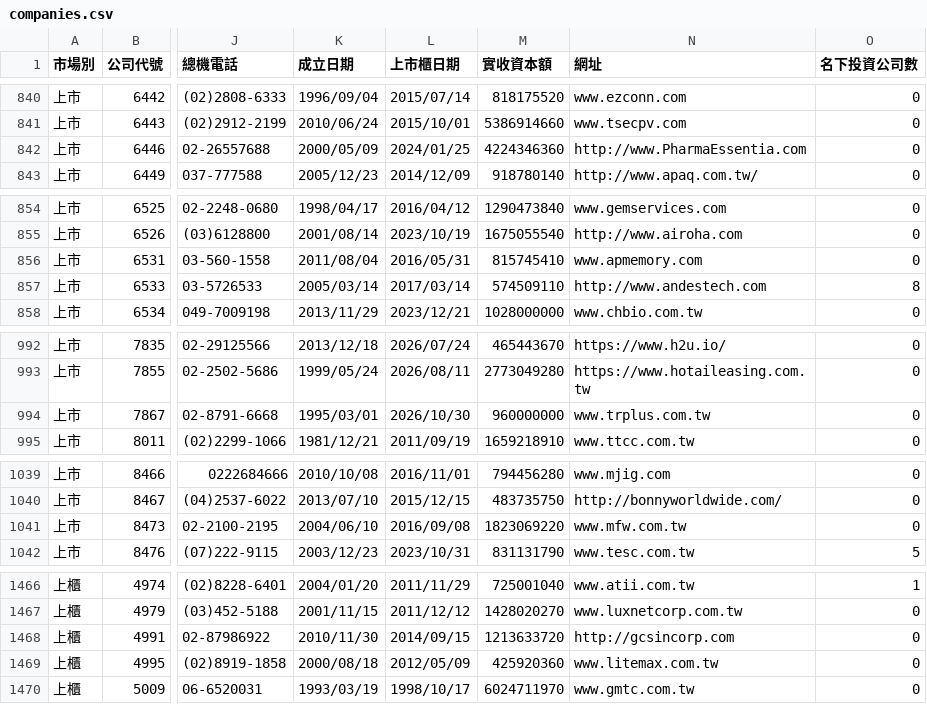
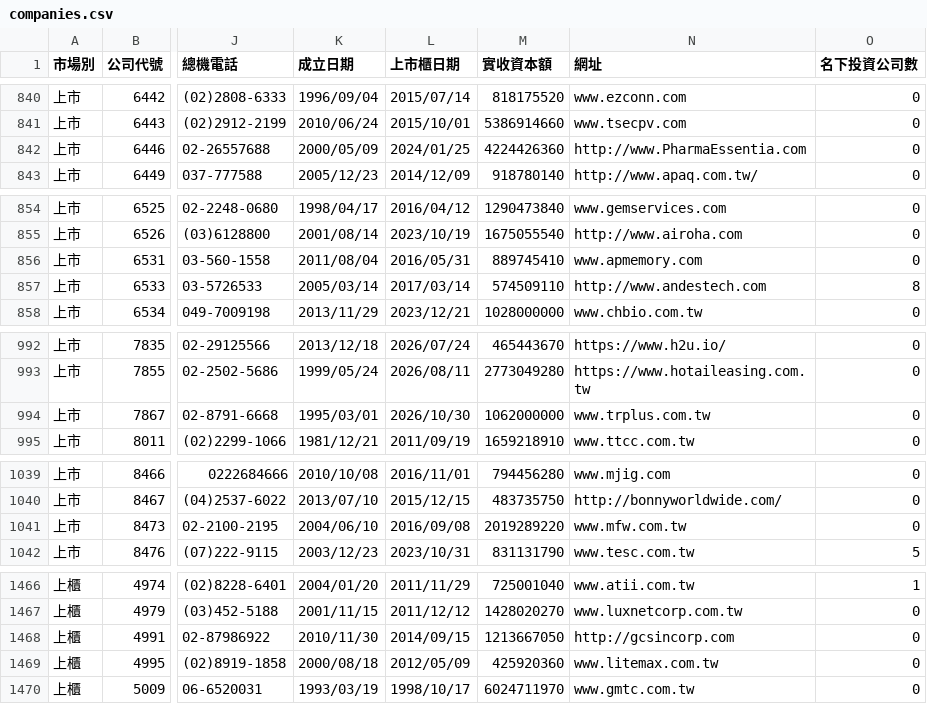
Before and after one commit to Andy-Zhang-22/chailease-work, a CSV file: leads/listed/companies.csv, drawn as a sheet; only a part is shown, gaps mark what is left out; the diff covers the shown part only; the diff names each change by its address in the sheet, - before the commit and + after, or states it on an @@ line.

```diff
--- a/leads/listed/companies.csv
+++ b/leads/listed/companies.csv
-M842 (實收資本額): 4224346360
+M842 (實收資本額): 4224426360
-M856 (實收資本額): 815745410
+M856 (實收資本額): 889745410
-M994 (實收資本額): 960000000
+M994 (實收資本額): 1062000000
-M1041 (實收資本額): 1823069220
+M1041 (實收資本額): 2019289220
-M1468 (實收資本額): 1213633720
+M1468 (實收資本額): 1213667050
```
Also changed, not shown: 1 added row and 8 edited cells elsewhere in this file, 7 other files.
